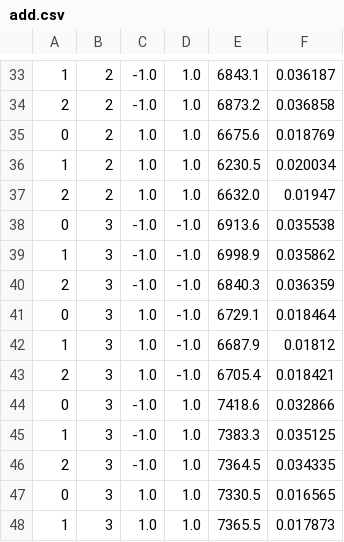
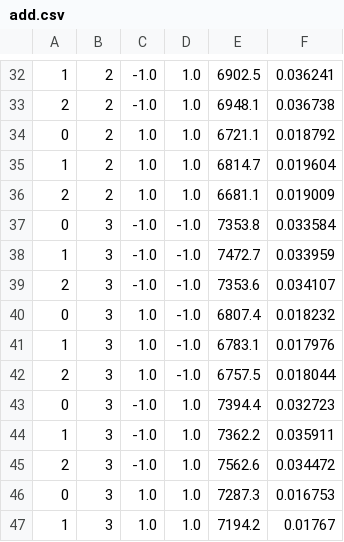
Before and after one commit to AaronTHolt/CompPerf, a CSV file: Project/Results1/add.csv, drawn as a sheet; only a part is shown, gaps mark what is left out; addresses are those after the commit; the diff covers the shown part only; the diff names each change by its address in the sheet, - before the commit and + after, or states it on an @@ line.

```diff
--- a/Project/Results1/add.csv
+++ b/Project/Results1/add.csv
-E32: 6843.1
+E32: 6902.5
-F32: 0.036187
+F32: 0.036241
-E33: 6873.2
+E33: 6948.1
-F33: 0.036858
+F33: 0.036738
-E34: 6675.6
+E34: 6721.1
-F34: 0.018769
+F34: 0.018792
-E35: 6230.5
+E35: 6814.7
-F35: 0.020034
+F35: 0.019604
-E36: 6632.0
+E36: 6681.1
-F36: 0.01947
+F36: 0.019009
-E37: 6913.6
+E37: 7353.8
-F37: 0.035538
+F37: 0.033584
-E38: 6998.9
+E38: 7472.7
-F38: 0.035862
+F38: 0.033959
-E39: 6840.3
+E39: 7353.6
-F39: 0.036359
+F39: 0.034107
-E40: 6729.1
+E40: 6807.4
-F40: 0.018464
+F40: 0.018232
-E41: 6687.9
+E41: 6783.1
-F41: 0.01812
+F41: 0.017976
-E42: 6705.4
+E42: 6757.5
-F42: 0.018421
+F42: 0.018044
-E43: 7418.6
+E43: 7394.4
-F43: 0.032866
+F43: 0.032723
-E44: 7383.3
+E44: 7362.2
-F44: 0.035125
+F44: 0.035911
-E45: 7364.5
+E45: 7562.6
-F45: 0.034335
+F45: 0.034472
-E46: 7330.5
+E46: 7287.3
-F46: 0.016565
+F46: 0.016753
-E47: 7365.5
+E47: 7194.2
-F47: 0.017873
+F47: 0.01767
```
Also changed, not shown: 1 removed row and 64 edited cells elsewhere in this file, 6 other files.
